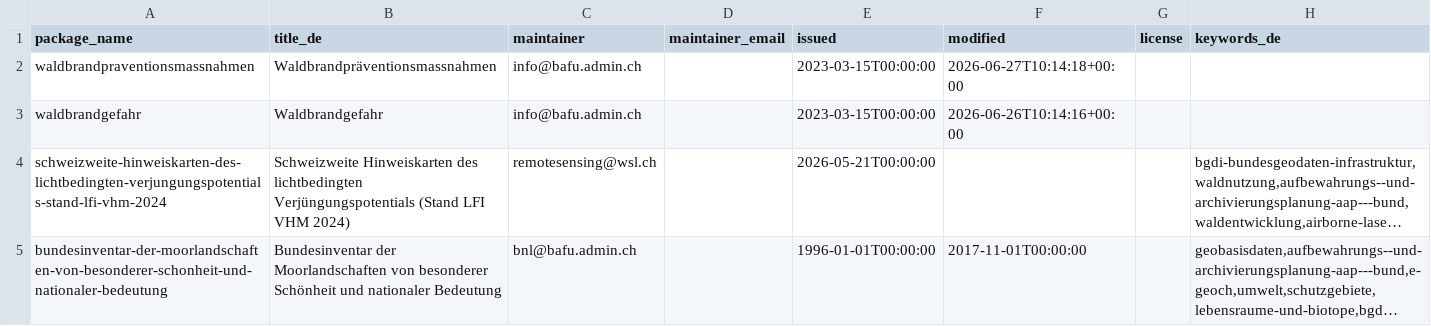
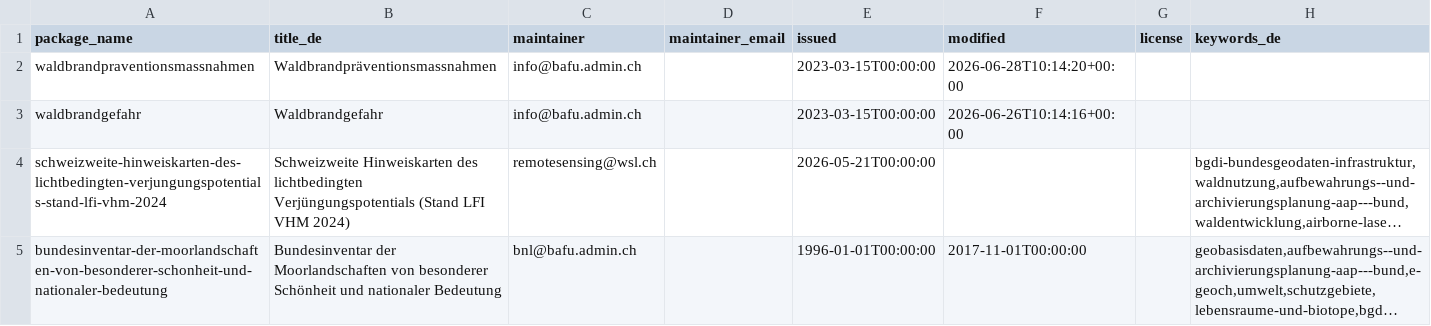
Before and after one commit to nrohrbach/OpenDataMonitoringBafu, a CSV file: ogd_packages.csv, drawn as a sheet; only a part is shown; long unchanged cells end in ….

```diff
--- a/ogd_packages.csv
+++ b/ogd_packages.csv
@@ -1,3 +1,3 @@
 package_name,title_de,maintainer,maintainer_email,issued,modified,license,keywords_de
-waldbrandpraventionsmassnahmen,Waldbrandpräventionsmassnahmen,info@bafu.admin.ch,,2023-03-15T00:00:00,2026-06-27T10:14:18+00:00,,
+waldbrandpraventionsmassnahmen,Waldbrandpräventionsmassnahmen,info@bafu.admin.ch,,2023-03-15T00:00:00,2026-06-28T10:14:20+00:00,,
 waldbrandgefahr,Waldbrandgefahr,info@bafu.admin.ch,,2023-03-15T00:00:00,2026-06-26T10:14:16+00:00,,
```
